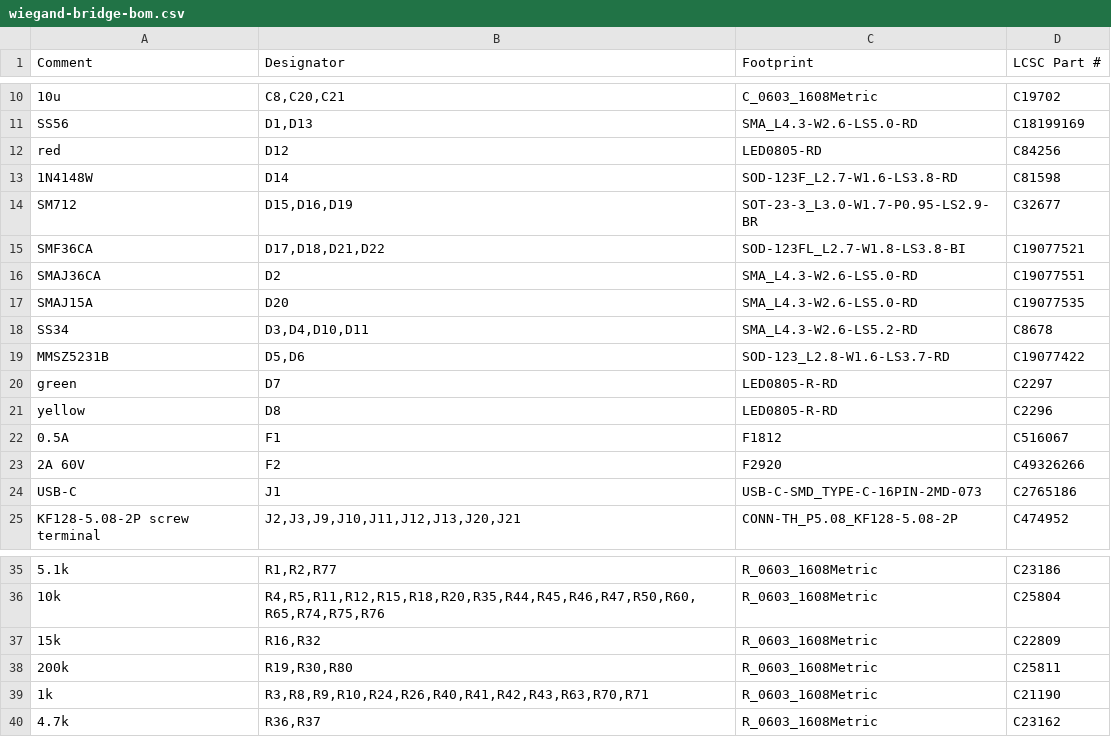
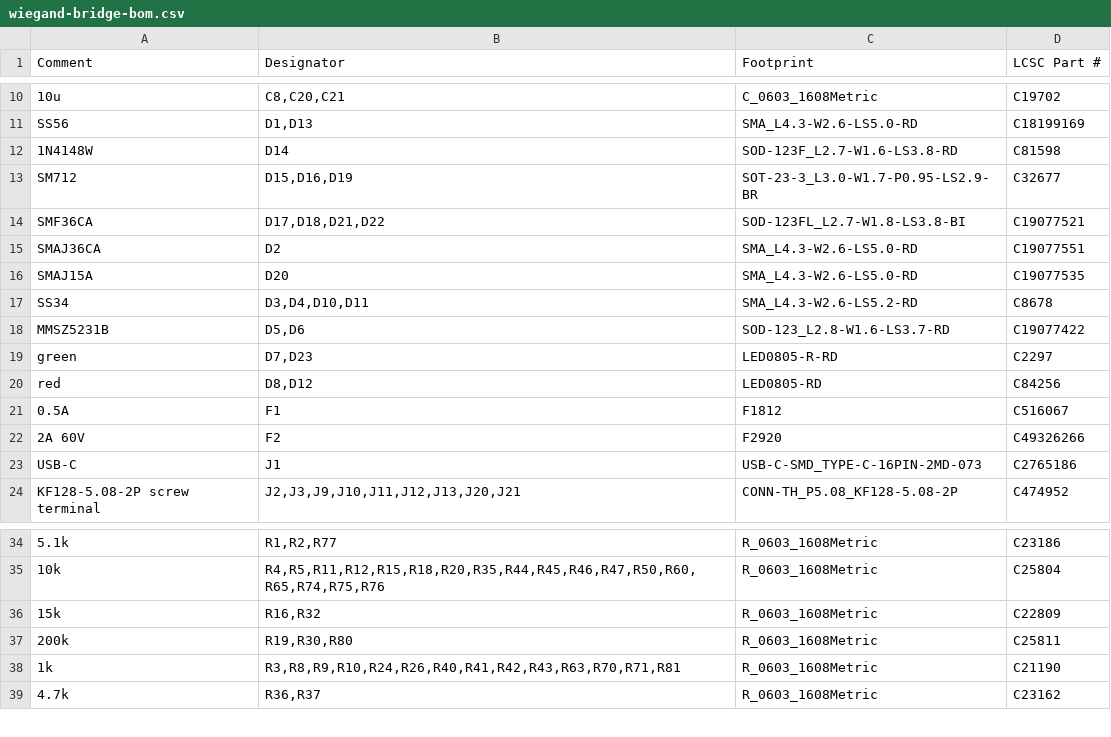
Before and after one commit to EdgeCoil/wiegand-bridge, a CSV file: hardware/fab/wiegand-bridge-bom.csv, drawn as a sheet; only a part is shown, gaps mark what is left out; removed rows and columns are numbered as before the commit, all else as after; the diff names each change by its address in the sheet, - before the commit and + after, or states it on an @@ line.

```diff
--- a/hardware/fab/wiegand-bridge-bom.csv
+++ b/hardware/fab/wiegand-bridge-bom.csv
-row 12: red | D12 | LED0805-RD | C84256
-B19 (Designator): D7
+B19 (Designator): D7,D23
-row 21: yellow | D8 | LED0805-R-RD | C2296
+row 20: red | D8,D12 | LED0805-RD | C84256
-B38 (Designator): R3,R8,R9,R10,R24,R26,R40,R41,R42,R43,R63,R70,R71
+B38 (Designator): R3,R8,R9,R10,R24,R26,R40,R41,R42,R43,R63,R70,R71,R81
```
Also changed, not shown: hardware/fab/wiegand-bridge-cpl.csv, 31 other files.
